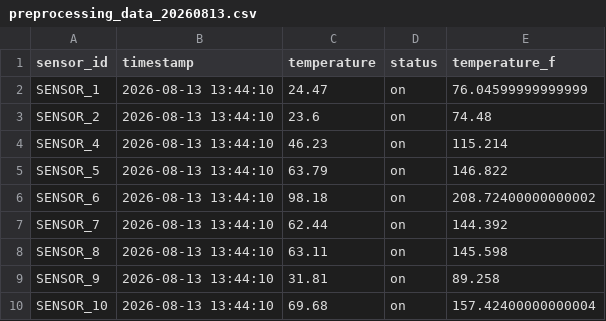
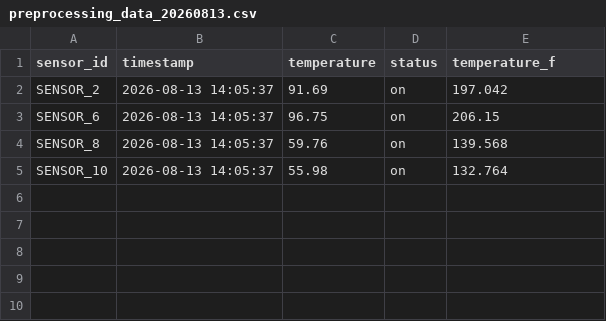
Before and after one commit to josiah113366-sketch/de, a CSV file: dags/data/preprocessing_data_20260813.csv, drawn as a sheet.

```diff
--- a/dags/data/preprocessing_data_20260813.csv
+++ b/dags/data/preprocessing_data_20260813.csv
@@ -1,10 +1,5 @@
 sensor_id,timestamp,temperature,status,temperature_f
-SENSOR_1,2026-08-13 13:44:10,24.47,on,76.04599999999999
-SENSOR_2,2026-08-13 13:44:10,23.6,on,74.48
-SENSOR_4,2026-08-13 13:44:10,46.23,on,115.214
-SENSOR_5,2026-08-13 13:44:10,63.79,on,146.822
-SENSOR_6,2026-08-13 13:44:10,98.18,on,208.72400000000002
-SENSOR_7,2026-08-13 13:44:10,62.44,on,144.392
-SENSOR_8,2026-08-13 13:44:10,63.11,on,145.598
-SENSOR_9,2026-08-13 13:44:10,31.81,on,89.258
-SENSOR_10,2026-08-13 13:44:10,69.68,on,157.42400000000004
+SENSOR_2,2026-08-13 14:05:37,91.69,on,197.042
+SENSOR_6,2026-08-13 14:05:37,96.75,on,206.15
+SENSOR_8,2026-08-13 14:05:37,59.76,on,139.568
+SENSOR_10,2026-08-13 14:05:37,55.98,on,132.764
```
Also changed, not shown: 2 other files.
